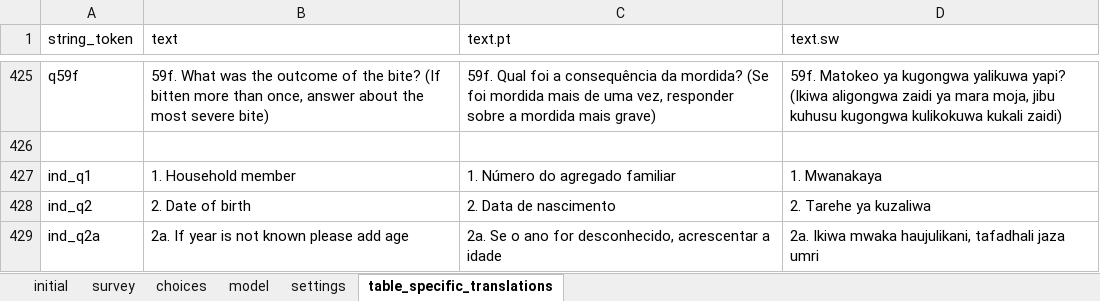
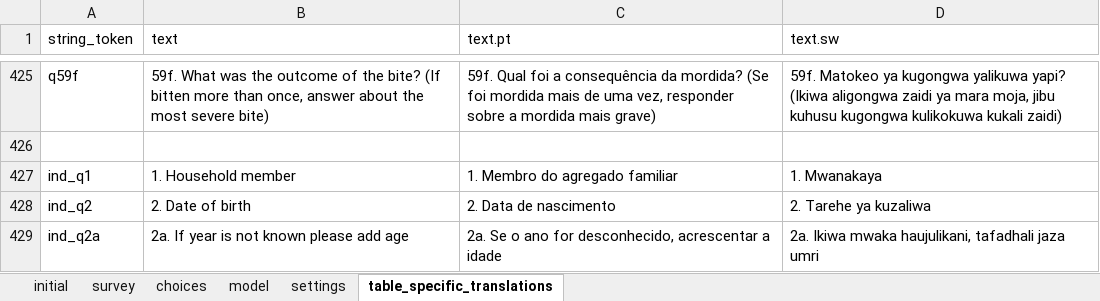
Before and after one commit to karoliscfd/bohemia, an Excel workbook: odkx/app/config/tables/hh_member/forms/hh_member/hh_member.xlsx, sheet table_specific_translations, drawn as a sheet; only a part is shown, gaps mark what is left out; values as stored, in another font and other column widths than the file's, no borders; conditional formats not drawn; the diff names each change by its address in the sheet, - before the commit and + after, or states it on an @@ line.

Commit message:
Update household member PT translation
April requests row 42

```diff
--- a/odkx/app/config/tables/hh_member/forms/hh_member/hh_member.xlsx (sheet table_specific_translations)
+++ b/odkx/app/config/tables/hh_member/forms/hh_member/hh_member.xlsx (sheet table_specific_translations)
-C427 (text.pt): 1. Número do agregado familiar
+C427 (text.pt): 1. Membro do agregado familiar
```
Also changed, not shown: 2 other files.
